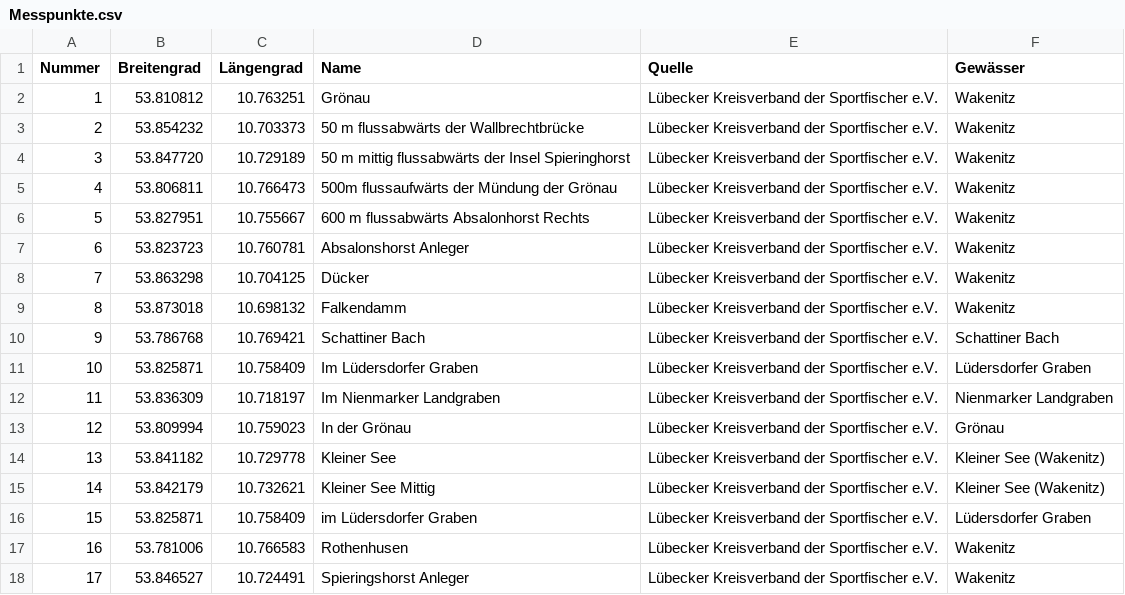
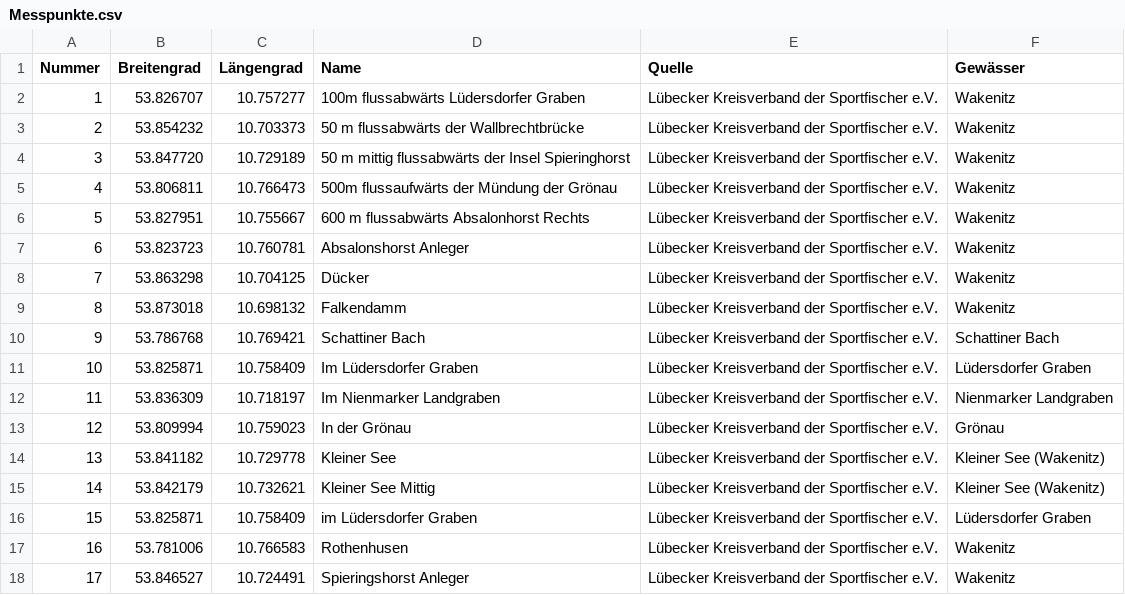
Before and after one commit to Bricketjosh/H2OHL, a CSV file: Messpunkte.csv, drawn as a sheet.

Commit message:
Add files via upload

```diff
--- a/Messpunkte.csv
+++ b/Messpunkte.csv
@@ -1,3 +1,3 @@
 Nummer;Breitengrad;Längengrad;Name;Quelle;Gewässer
-1;53.810812;10.763251;Grönau;Lübecker Kreisverband der Sportfischer e.V.;Wakenitz
+1;53.826707;10.757277;100m flussabwärts Lüdersdorfer Graben;Lübecker Kreisverband der Sportfischer e.V.;Wakenitz
 2;53.854232;10.703373;50 m flussabwärts der Wallbrechtbrücke;Lübecker Kreisverband der Sportfischer e.V.;Wakenitz
```
